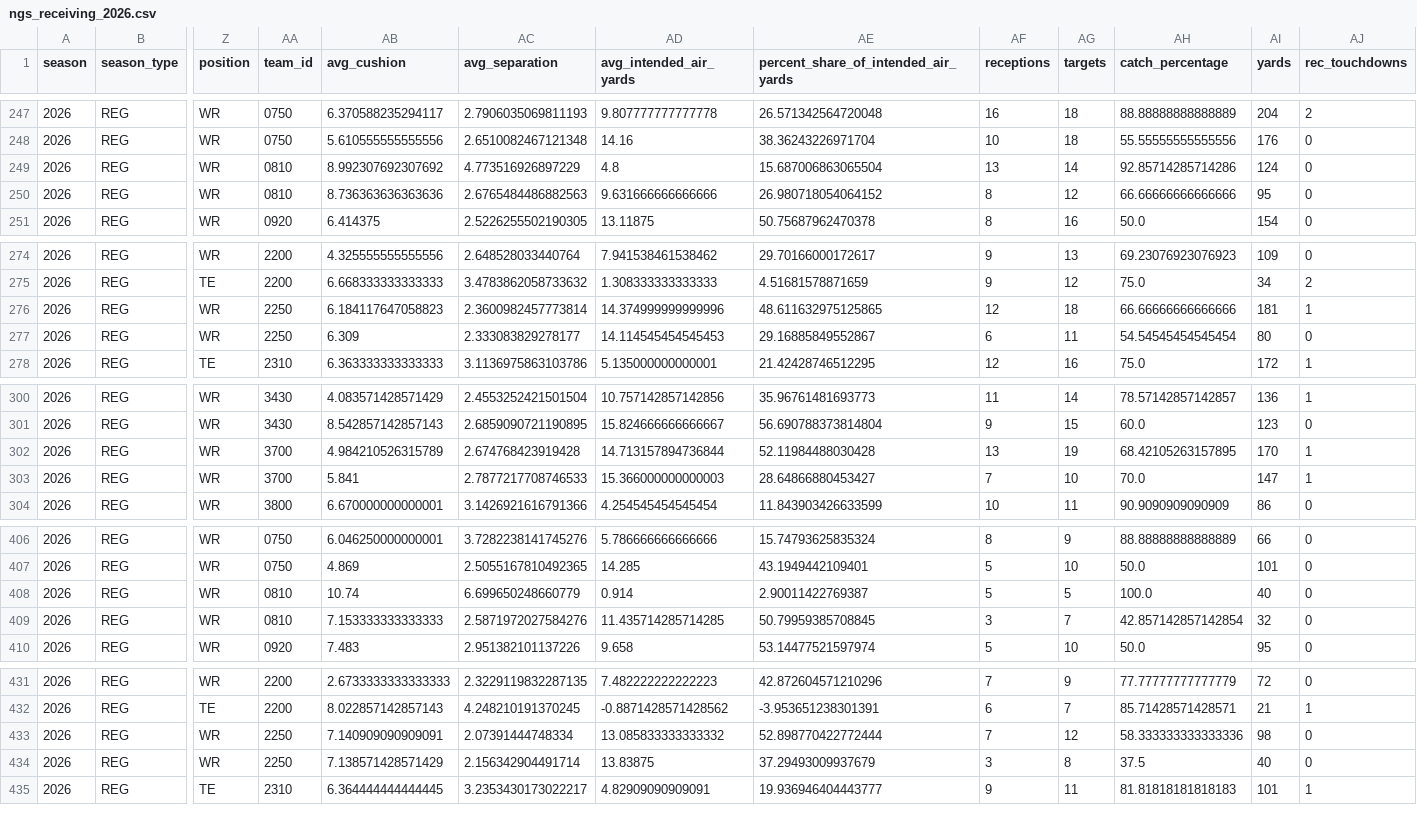
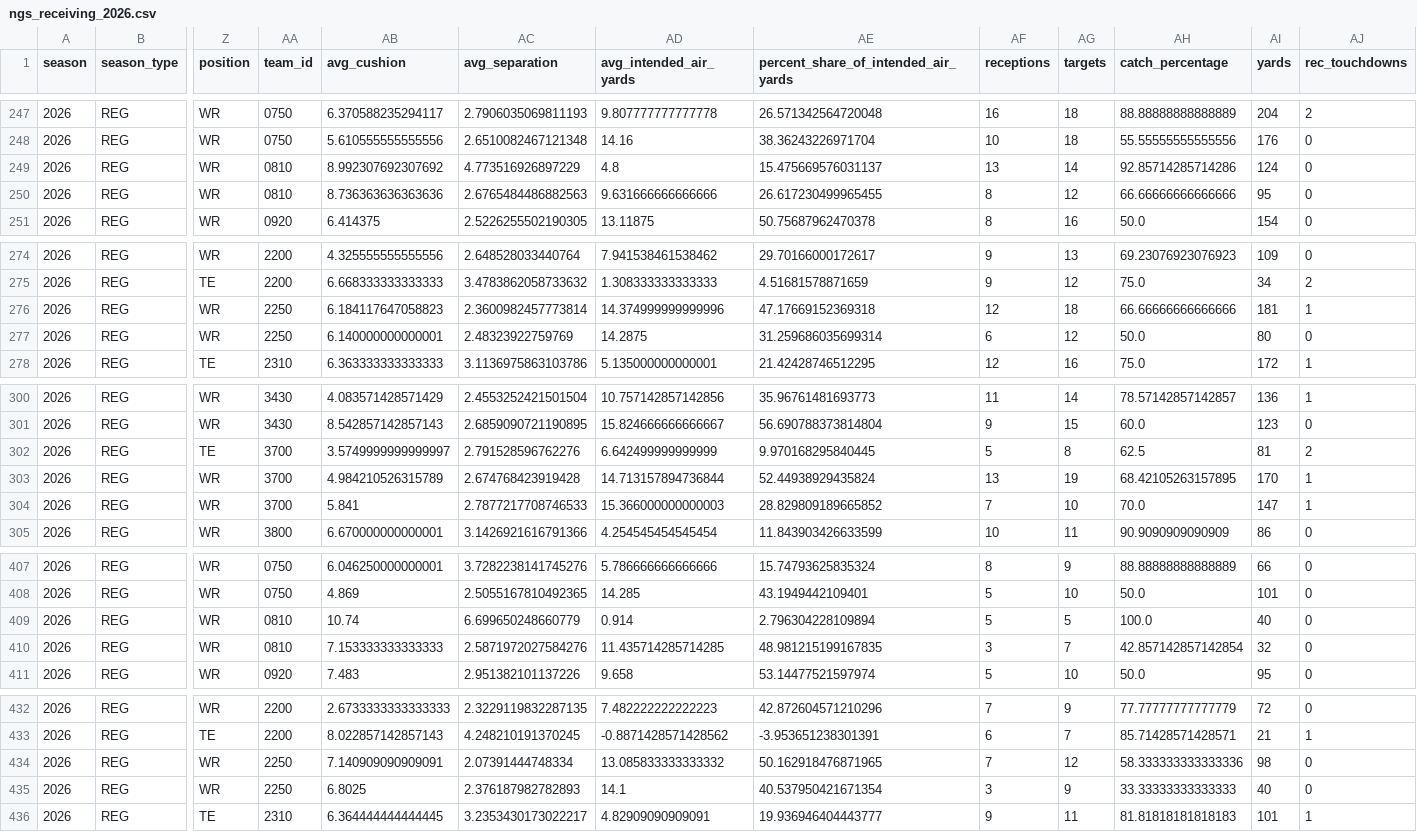
Before and after one commit to sportsdataverse/nfl-ngs-data, a CSV file: ngs/receiving/csv/ngs_receiving_2026.csv, drawn as a sheet; only a part is shown, gaps mark what is left out; addresses are those after the commit; rows hold the shown columns only; the diff covers the shown part only; the diff names each change by its address in the sheet, - before the commit and + after, or states it on an @@ line.

```diff
--- a/ngs/receiving/csv/ngs_receiving_2026.csv
+++ b/ngs/receiving/csv/ngs_receiving_2026.csv
-AE249: 15.687006863065504
+AE249: 15.475669576031137
-AE250: 26.980718054064152
+AE250: 26.617230499965455
-AE276: 48.611632975125865
+AE276: 47.17669152369318
-AB277 (avg_cushion): 6.309
+AB277 (avg_cushion): 6.140000000000001
-AC277 (avg_separation): 2.333083829278177
+AC277 (avg_separation): 2.48323922759769
-AD277 (avg_intended_air_yards): 14.114545454545453
+AD277 (avg_intended_air_yards): 14.2875
-AE277: 29.16885849552867
+AE277: 31.259686035699314
-AG277 (targets): 11
+AG277 (targets): 12
-AH277 (catch_percentage): 54.54545454545454
+AH277 (catch_percentage): 50.0
+row 302: 2026 | REG | TE | 3700 | 3.5749999999999997 | 2.791528596762276 | 6.642499999999999 | 9.970168295840445 | 5 | 8 | 62.5 | 81 | 2
-AE303: 52.11984488030428
+AE303: 52.44938929435824
-AE304: 28.64866880453427
+AE304: 28.829809189665852
-AE409: 2.90011422769387
+AE409: 2.796304228109894
-AE410: 50.79959385708845
+AE410: 48.981215199167835
-AE434: 52.898770422772444
+AE434: 50.162918476871965
-AB435 (avg_cushion): 7.138571428571429
+AB435 (avg_cushion): 6.8025
-AC435 (avg_separation): 2.156342904491714
+AC435 (avg_separation): 2.376187982782893
-AD435 (avg_intended_air_yards): 13.83875
+AD435 (avg_intended_air_yards): 14.1
-AE435: 37.29493009937679
+AE435: 40.537950421671354
-AG435 (targets): 8
+AG435 (targets): 9
-AH435 (catch_percentage): 37.5
+AH435 (catch_percentage): 33.33333333333333
```
Also changed, not shown: 3 edited cells elsewhere in this file, ngs/gamecenter_leaders/ngs_gamecenter_leaders_in_data_repo.csv, ngs/highlights/csv/ngs_highlights_2026.csv, 22 other files.
